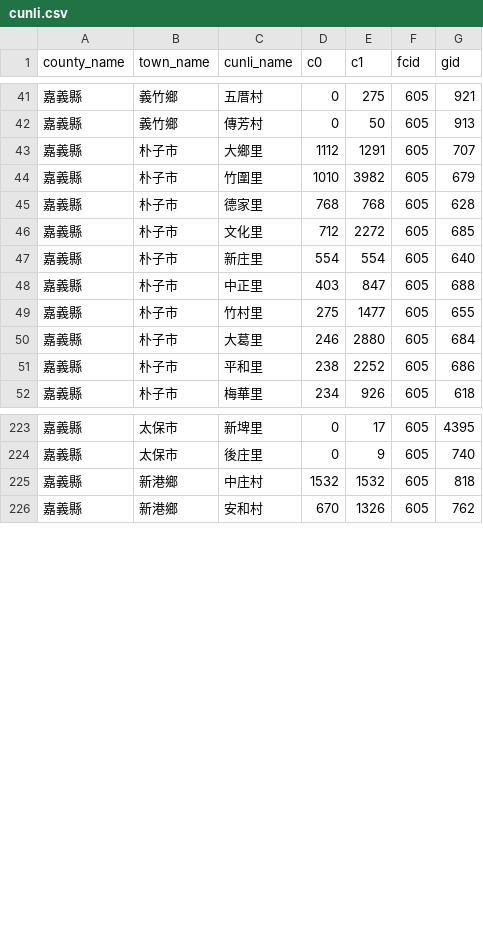
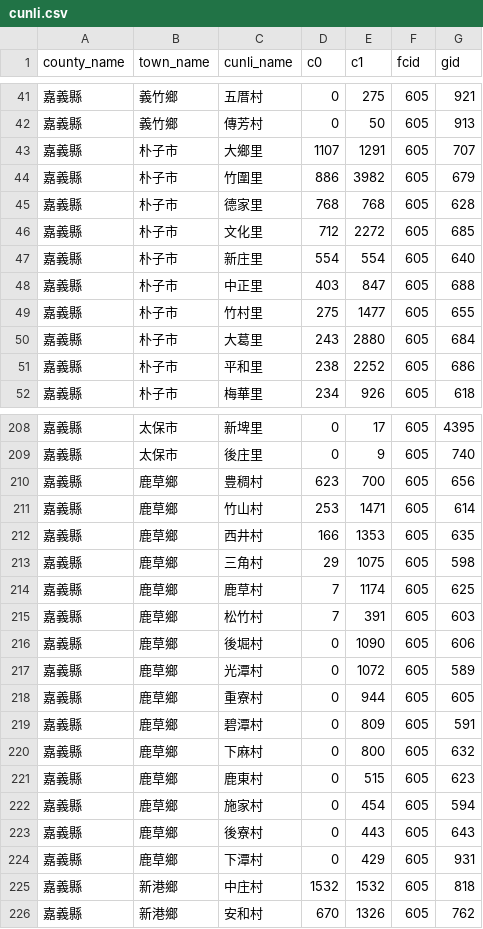
Before and after one commit to kiang/service.taipower.com.tw, a CSV file: docs/cunli.csv, drawn as a sheet; only a part is shown, gaps mark what is left out; the diff covers the shown part only.

```diff
--- a/docs/cunli.csv
+++ b/docs/cunli.csv
@@ -42,4 +42,4 @@ county_name,town_name,cunli_name,c0,c1,fcid,gid
 嘉義縣,義竹鄉,傳芳村,0,50,605,913
-嘉義縣,朴子市,大鄉里,1112,1291,605,707
-嘉義縣,朴子市,竹圍里,1010,3982,605,679
+嘉義縣,朴子市,大鄉里,1107,1291,605,707
+嘉義縣,朴子市,竹圍里,886,3982,605,679
 嘉義縣,朴子市,德家里,768,768,605,628
@@ -49,3 +49,3 @@ county_name,town_name,cunli_name,c0,c1,fcid,gid
 嘉義縣,朴子市,竹村里,275,1477,605,655
-嘉義縣,朴子市,大葛里,246,2880,605,684
+嘉義縣,朴子市,大葛里,243,2880,605,684
 嘉義縣,朴子市,平和里,238,2252,605,686
@@ -224,2 +209,17 @@ county_name,town_name,cunli_name,c0,c1,fcid,gid
 嘉義縣,太保市,後庄里,0,9,605,740
+嘉義縣,鹿草鄉,豊稠村,623,700,605,656
+嘉義縣,鹿草鄉,竹山村,253,1471,605,614
+嘉義縣,鹿草鄉,西井村,166,1353,605,635
+嘉義縣,鹿草鄉,三角村,29,1075,605,598
+嘉義縣,鹿草鄉,鹿草村,7,1174,605,625
+嘉義縣,鹿草鄉,松竹村,7,391,605,603
+嘉義縣,鹿草鄉,後堀村,0,1090,605,606
+嘉義縣,鹿草鄉,光潭村,0,1072,605,589
+嘉義縣,鹿草鄉,重寮村,0,944,605,605
+嘉義縣,鹿草鄉,碧潭村,0,809,605,591
+嘉義縣,鹿草鄉,下麻村,0,800,605,632
+嘉義縣,鹿草鄉,鹿東村,0,515,605,623
+嘉義縣,鹿草鄉,施家村,0,454,605,594
+嘉義縣,鹿草鄉,後寮村,0,443,605,643
+嘉義縣,鹿草鄉,下潭村,0,429,605,931
 嘉義縣,新港鄉,中庄村,1532,1532,605,818
```
Also changed, not shown: 1 added row, 10 removed rows and 4 edited cells elsewhere in this file.
